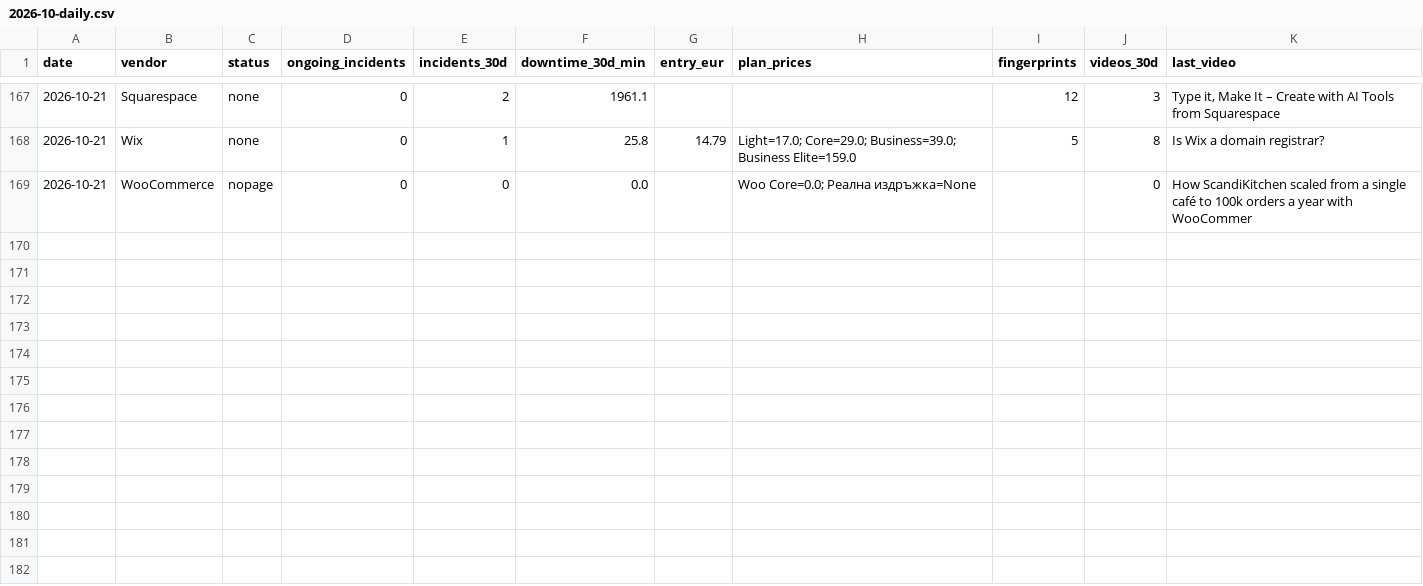
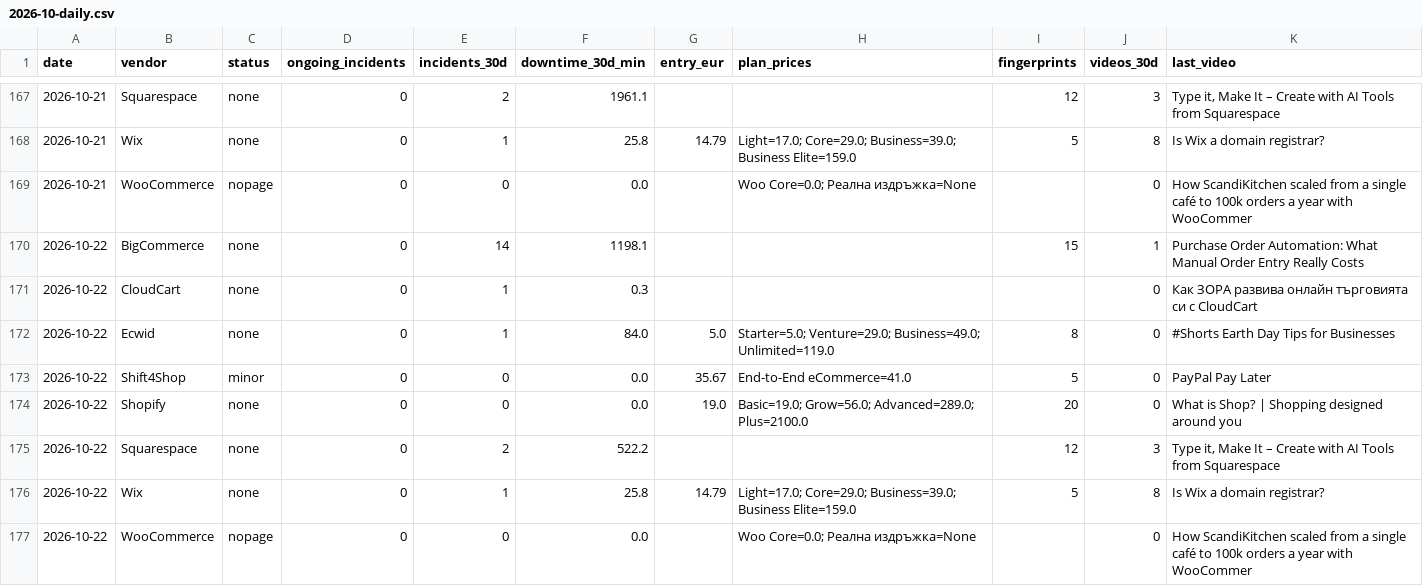
Before and after one commit to Emo-999/ecommerce-intelligence, a CSV file: exports/2026-10-daily.csv, drawn as a sheet; only a part is shown, gaps mark what is left out; the diff names each change by its address in the sheet, - before the commit and + after, or states it on an @@ line.

Commit message:
chore: daily intel update [skip ci]

```diff
--- a/exports/2026-10-daily.csv
+++ b/exports/2026-10-daily.csv
+row 170: 2026-10-22 | BigCommerce | none | 0 | 14 | 1198.1 |  |  | 15 | 1 | Purchase Order Automation: What Manual Order Entry Really Costs
+row 171: 2026-10-22 | CloudCart | none | 0 | 1 | 0.3 |  |  |  | 0 | Как ЗОРА развива онлайн търговията си с CloudCart
+row 172: 2026-10-22 | Ecwid | none | 0 | 1 | 84.0 | 5.0 | Starter=5.0; Venture=29.0; Business=49.0; Unlimited=119.0 | 8 | 0 | #Shorts Earth Day Tips for Businesses
+row 173: 2026-10-22 | Shift4Shop | minor | 0 | 0 | 0.0 | 35.67 | End-to-End eCommerce=41.0 | 5 | 0 | PayPal Pay Later
+row 174: 2026-10-22 | Shopify | none | 0 | 0 | 0.0 | 19.0 | Basic=19.0; Grow=56.0; Advanced=289.0; Plus=2100.0 | 20 | 0 | What is Shop? | Shopping designed around you
+row 175: 2026-10-22 | Squarespace | none | 0 | 2 | 522.2 |  |  | 12 | 3 | Type it, Make It – Create with AI Tools from Squarespace
+row 176: 2026-10-22 | Wix | none | 0 | 1 | 25.8 | 14.79 | Light=17.0; Core=29.0; Business=39.0; Business Elite=159.0 | 5 | 8 | Is Wix a domain registrar?
+row 177: 2026-10-22 | WooCommerce | nopage | 0 | 0 | 0.0 |  | Woo Core=0.0; Реална издръжка=None |  | 0 | How ScandiKitchen scaled from a single café to 100k orders a year with WooCommer
```
Also changed, not shown: exports/2026-10-summary.csv, 10 other files.
